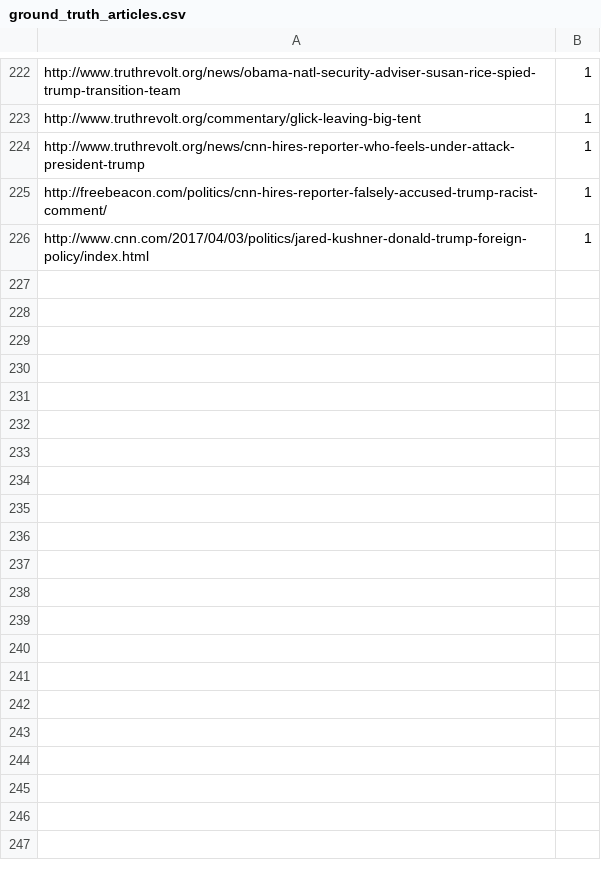
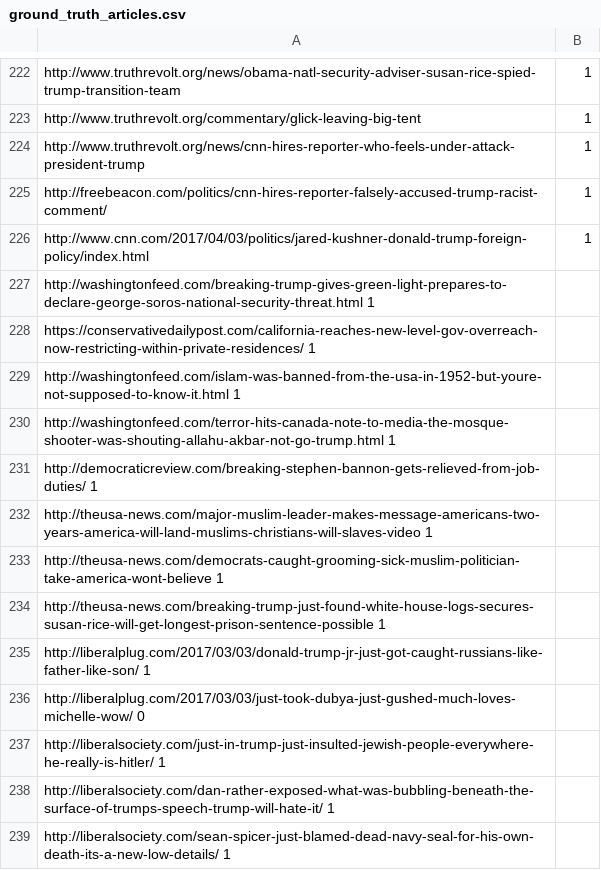
Before and after one commit to bmassman/fake_news, a CSV file: fake_news/scraper/ground_truth_articles.csv, drawn as a sheet; only a part is shown, gaps mark what is left out; the diff names each change by its address in the sheet, - before the commit and + after, or states it on an @@ line.

Commit message:
I have added some more false articles.

```diff
--- a/fake_news/scraper/ground_truth_articles.csv
+++ b/fake_news/scraper/ground_truth_articles.csv
+row 227: http://washingtonfeed.com/breaking-trump-gives-green-light-prepares-to-declare-george-soros-national-security-threat.html 1
+row 228: https://conservativedailypost.com/california-reaches-new-level-gov-overreach-now-restricting-within-private-residences/ 1
+row 229: http://washingtonfeed.com/islam-was-banned-from-the-usa-in-1952-but-youre-not-supposed-to-know-it.html 1
+row 230: http://washingtonfeed.com/terror-hits-canada-note-to-media-the-mosque-shooter-was-shouting-allahu-akbar-not-go-trump.html 1
+row 231: http://democraticreview.com/breaking-stephen-bannon-gets-relieved-from-job-duties/ 1
+row 232: http://theusa-news.com/major-muslim-leader-makes-message-americans-two-years-america-will-land-muslims-christians-will-slaves-video 1
+row 233: http://theusa-news.com/democrats-caught-grooming-sick-muslim-politician-take-america-wont-believe 1
+row 234: http://theusa-news.com/breaking-trump-just-found-white-house-logs-secures-susan-rice-will-get-longest-prison-sentence-possible 1
+row 235: http://liberalplug.com/2017/03/03/donald-trump-jr-just-got-caught-russians-like-father-like-son/ 1
+row 236: http://liberalplug.com/2017/03/03/just-took-dubya-just-gushed-much-loves-michelle-wow/ 0
+row 237: http://liberalsociety.com/just-in-trump-just-insulted-jewish-people-everywhere-he-really-is-hitler/ 1
+row 238: http://liberalsociety.com/dan-rather-exposed-what-was-bubbling-beneath-the-surface-of-trumps-speech-trump-will-hate-it/ 1
+row 239: http://liberalsociety.com/sean-spicer-just-blamed-dead-navy-seal-for-his-own-death-its-a-new-low-details/ 1
```
